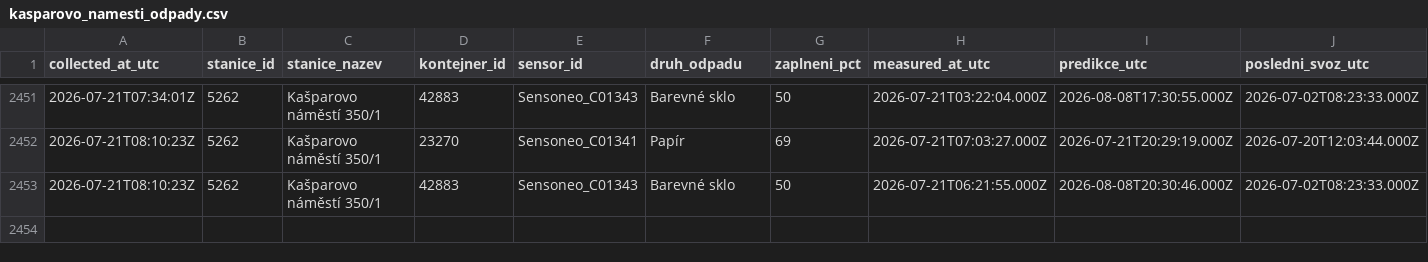
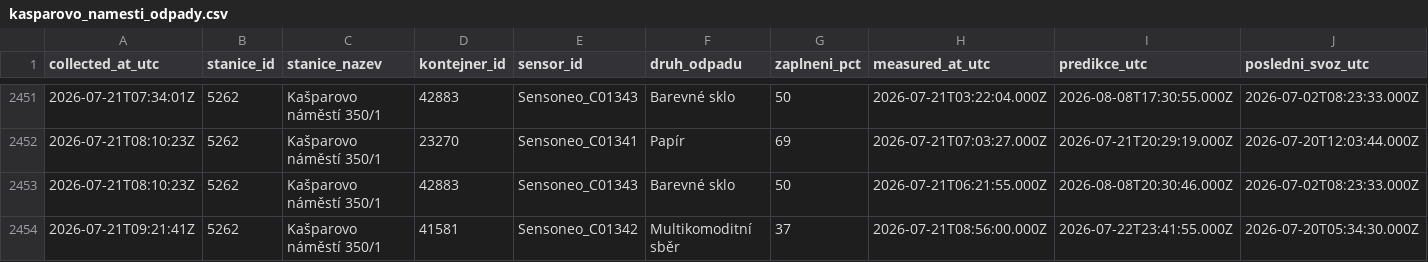
Before and after one commit to sim-mar/golemio_monitoring, a CSV file: kasparovo_namesti_odpady.csv, drawn as a sheet; only a part is shown, gaps mark what is left out; rows hold the shown columns only; the diff names each change by its address in the sheet, - before the commit and + after, or states it on an @@ line.

```diff
--- a/kasparovo_namesti_odpady.csv
+++ b/kasparovo_namesti_odpady.csv
+row 2454: 2026-07-21T09:21:41Z | 5262 | Kašparovo náměstí 350/1 | 41581 | Sensoneo_C01342 | Multikomoditní sběr | 37 | 2026-07-21T08:56:00.000Z | 2026-07-22T23:41:55.000Z | 2026-07-20T05:34:30.000Z
```
Also changed, not shown: 1 other file.
